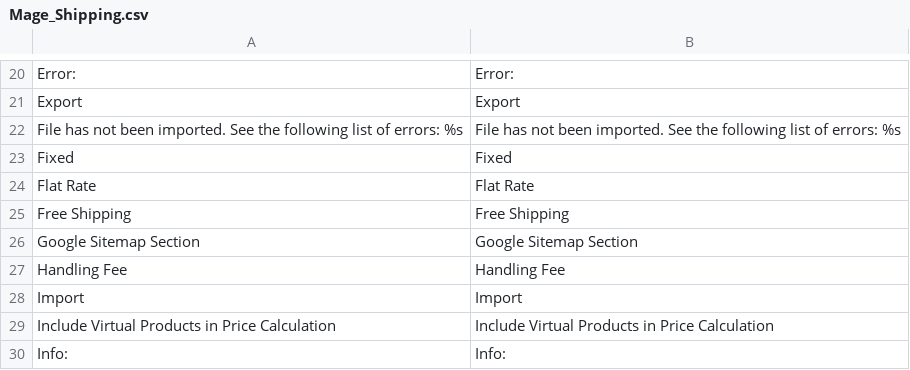
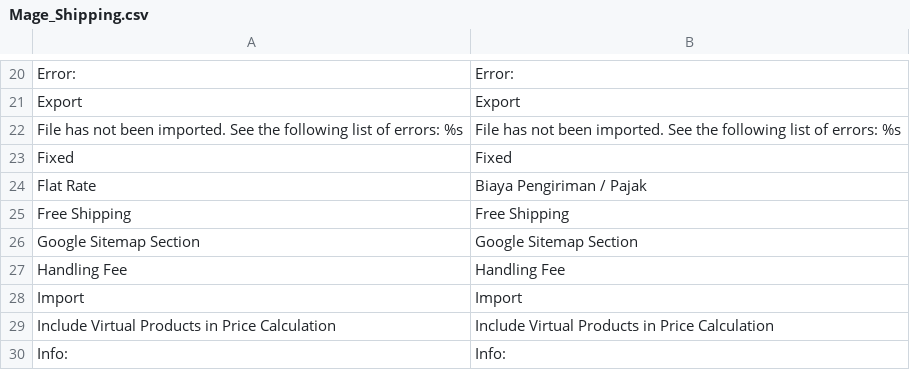
Before and after one commit to penacoid/rumahike, a CSV file: app/locale/id_ID/Mage_Shipping.csv, drawn as a sheet; only a part is shown, gaps mark what is left out.

```diff
--- a/app/locale/id_ID/Mage_Shipping.csv
+++ b/app/locale/id_ID/Mage_Shipping.csv
@@ -23,3 +23,3 @@
 "Fixed","Fixed"
-"Flat Rate","Flat Rate"
+"Flat Rate","Biaya Pengiriman / Pajak"
 "Free Shipping","Free Shipping"
```
Also changed, not shown: app/locale/id_ID/Mage_Checkout.csv, app/locale/id_ID/Mage_Core.csv, 9 other files.
